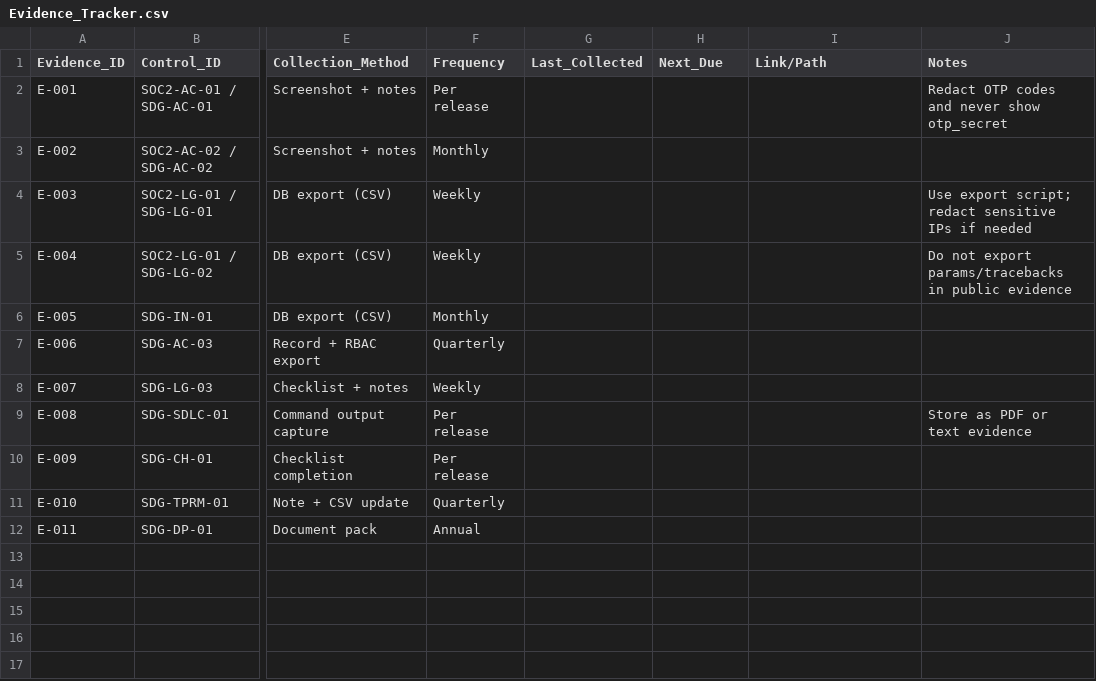
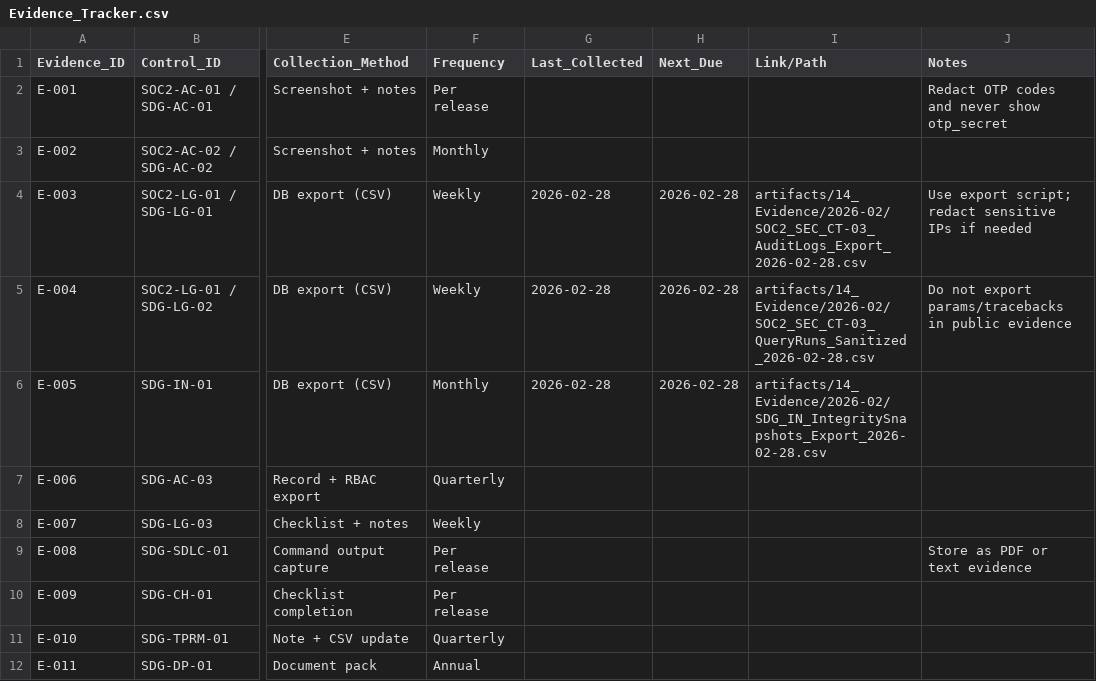
Before and after one commit to badrnkarim/grc-portfolio-sdg, a CSV file: artifacts/11_GRC_Tooling/Evidence_Tracker.csv, drawn as a sheet; only a part is shown, gaps mark what is left out; the diff names each change by its address in the sheet, - before the commit and + after, or states it on an @@ line.

Commit message:
Link evidence tracker to SDG exports (2026-02-28)

```diff
--- a/artifacts/11_GRC_Tooling/Evidence_Tracker.csv
+++ b/artifacts/11_GRC_Tooling/Evidence_Tracker.csv
-G4:G6 (Last_Collected): (empty)
+G4:G6 (Last_Collected): 2026-02-28
-H4:H6 (Next_Due): (empty)
+H4:H6 (Next_Due): 2026-02-28
-I4 (Link/Path): (empty)
+I4 (Link/Path): artifacts/14_Evidence/2026-02/SOC2_SEC_CT-03_AuditLogs_Export_2026-02-28.csv
-I5 (Link/Path): (empty)
+I5 (Link/Path): artifacts/14_Evidence/2026-02/SOC2_SEC_CT-03_QueryRuns_Sanitized_2026-02-28.csv
-I6 (Link/Path): (empty)
+I6 (Link/Path): artifacts/14_Evidence/2026-02/SDG_IN_IntegritySnapshots_Export_2026-02-28.csv
```
